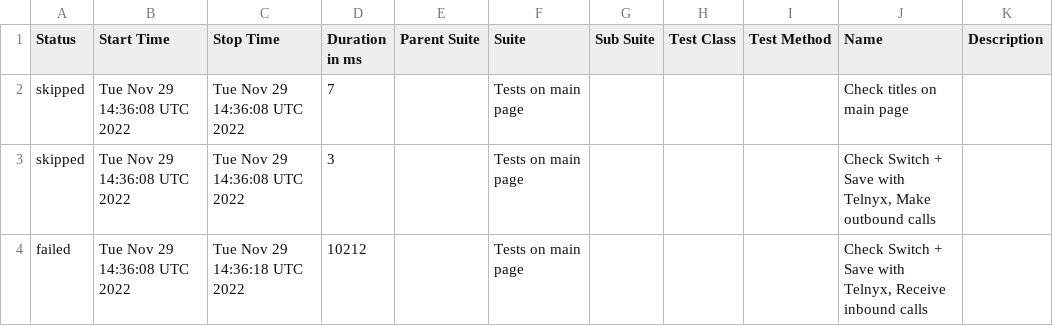
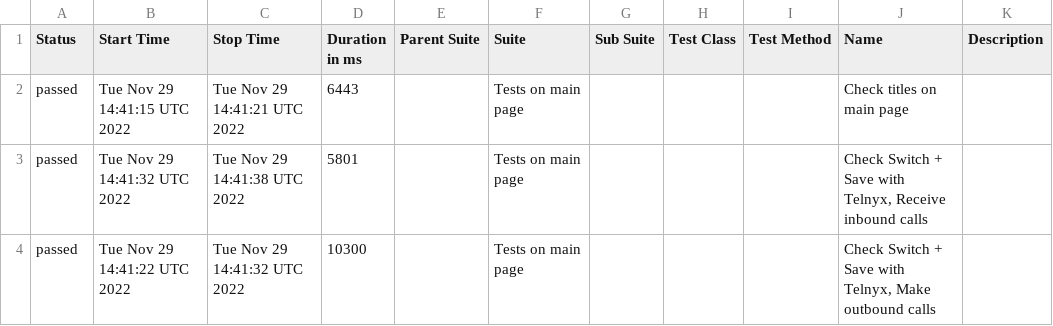
Before and after one commit to DmytroMaslo/telnyx.com-cypress, a CSV file: data/suites.csv, drawn as a sheet.

Commit message:
Deploying to gh-pages from @ DmytroMaslo/telnyx.com-cypress@44effbb53602c81dce10f2c378553484939ae709 🚀

```diff
--- a/data/suites.csv
+++ b/data/suites.csv
@@ -1,4 +1,4 @@
 "Status","Start Time","Stop Time","Duration in ms","Parent Suite","Suite","Sub Suite","Test Class","Test Method","Name","Description"
-"skipped","Tue Nov 29 14:36:08 UTC 2022","Tue Nov 29 14:36:08 UTC 2022","7","","Tests on main page","","","","Check titles on main page",""
-"skipped","Tue Nov 29 14:36:08 UTC 2022","Tue Nov 29 14:36:08 UTC 2022","3","","Tests on main page","","","","Check Switch + Save with Telnyx, Make outbound calls",""
-"failed","Tue Nov 29 14:36:08 UTC 2022","Tue Nov 29 14:36:18 UTC 2022","10212","","Tests on main page","","","","Check Switch + Save with Telnyx, Receive inbound calls",""
+"passed","Tue Nov 29 14:41:15 UTC 2022","Tue Nov 29 14:41:21 UTC 2022","6443","","Tests on main page","","","","Check titles on main page",""
+"passed","Tue Nov 29 14:41:32 UTC 2022","Tue Nov 29 14:41:38 UTC 2022","5801","","Tests on main page","","","","Check Switch + Save with Telnyx, Receive inbound calls",""
+"passed","Tue Nov 29 14:41:22 UTC 2022","Tue Nov 29 14:41:32 UTC 2022","10300","","Tests on main page","","","","Check Switch + Save with Telnyx, Make outbound calls",""
```
Also changed, not shown: 30 other files.
